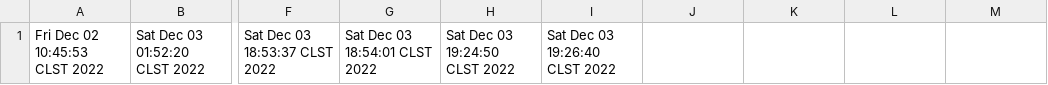
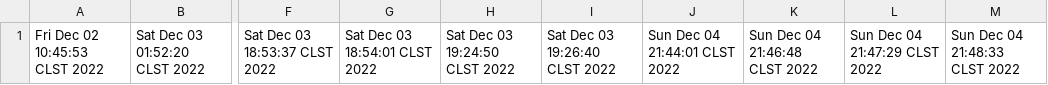
Before and after one commit to Joseummmm/pooProject, a CSV file: Recursos/DatosUsuario/IniciosSesion.csv, drawn as a sheet; only a part is shown, gaps mark what is left out; the diff names each change by its address in the sheet, - before the commit and + after, or states it on an @@ line.

Commit message:
Agregada interfaz y metodo nuevo para usuario

```diff
--- a/Recursos/DatosUsuario/IniciosSesion.csv
+++ b/Recursos/DatosUsuario/IniciosSesion.csv
-J1: (empty)
+J1: Sun Dec 04 21:44:01 CLST 2022
-K1: (empty)
+K1: Sun Dec 04 21:46:48 CLST 2022
-L1: (empty)
+L1: Sun Dec 04 21:47:29 CLST 2022
-M1: (empty)
+M1: Sun Dec 04 21:48:33 CLST 2022
```
Also changed, not shown: 5 other files.
